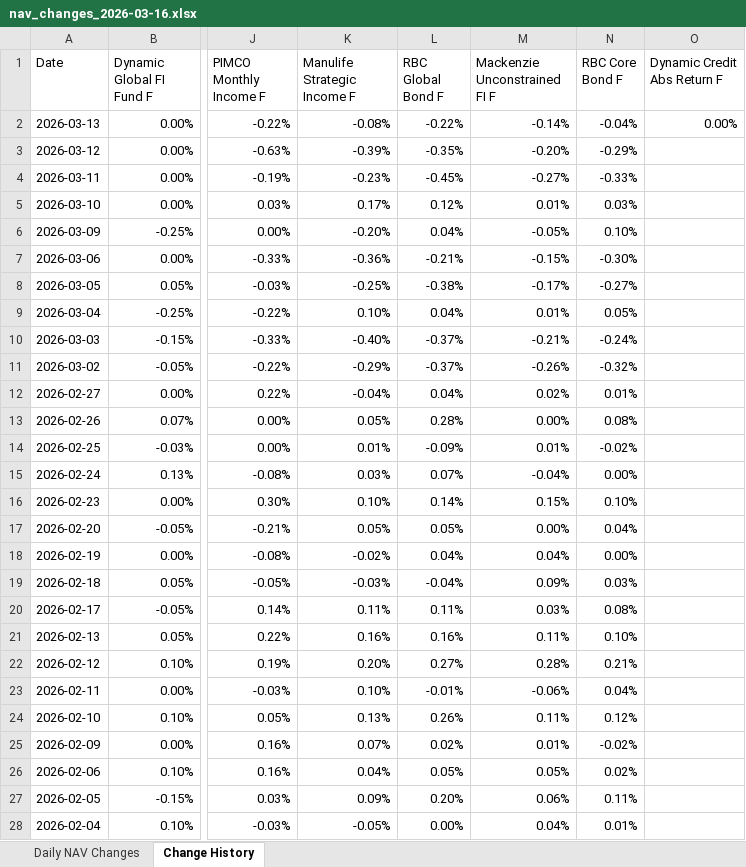
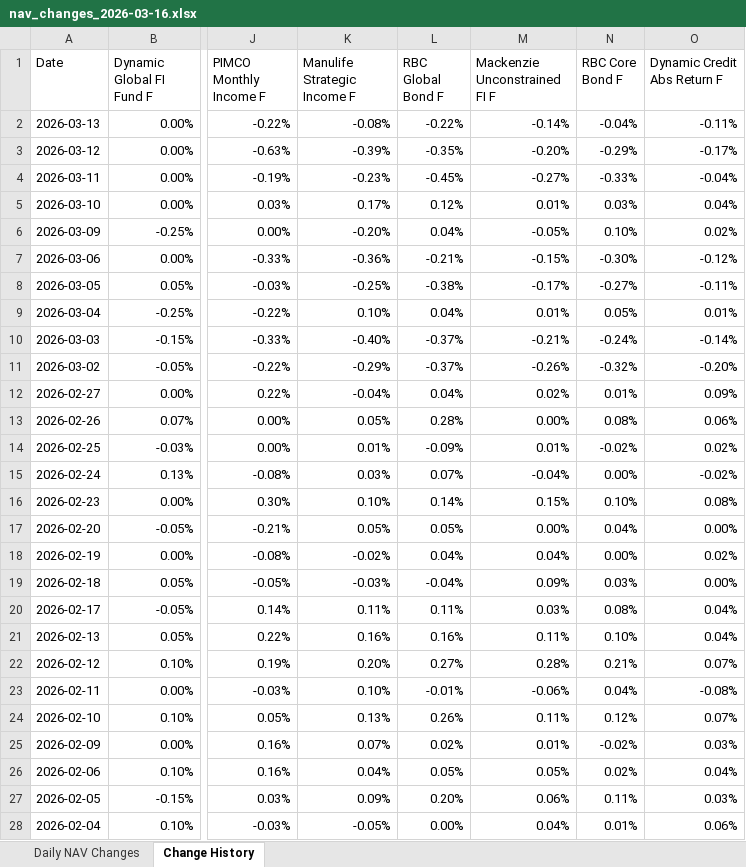
Before and after one commit to tavishg/FixedIncome, an Excel workbook: output/nav_changes_2026-03-16.xlsx, sheet Change History, drawn as a sheet; only a part is shown, gaps mark what is left out; values as stored, in another font and other column widths than the file's, no cell formats; the diff covers the shown part only; the diff names each change by its address in the sheet, - before the commit and + after, or states it on an @@ line.

```diff
--- a/output/nav_changes_2026-03-16.xlsx (sheet Change History)
+++ b/output/nav_changes_2026-03-16.xlsx (sheet Change History)
-O2 (Dynamic Credit Abs Return F): 0.00%
+O2 (Dynamic Credit Abs Return F): -0.11%
-O3 (Dynamic Credit Abs Return F): (empty)
+O3 (Dynamic Credit Abs Return F): -0.17%
-O4 (Dynamic Credit Abs Return F): (empty)
+O4 (Dynamic Credit Abs Return F): -0.04%
-O5 (Dynamic Credit Abs Return F): (empty)
+O5 (Dynamic Credit Abs Return F): 0.04%
-O6 (Dynamic Credit Abs Return F): (empty)
+O6 (Dynamic Credit Abs Return F): 0.02%
-O7 (Dynamic Credit Abs Return F): (empty)
+O7 (Dynamic Credit Abs Return F): -0.12%
-O8 (Dynamic Credit Abs Return F): (empty)
+O8 (Dynamic Credit Abs Return F): -0.11%
-O9 (Dynamic Credit Abs Return F): (empty)
+O9 (Dynamic Credit Abs Return F): 0.01%
-O10 (Dynamic Credit Abs Return F): (empty)
+O10 (Dynamic Credit Abs Return F): -0.14%
-O11 (Dynamic Credit Abs Return F): (empty)
+O11 (Dynamic Credit Abs Return F): -0.20%
-O12 (Dynamic Credit Abs Return F): (empty)
+O12 (Dynamic Credit Abs Return F): 0.09%
-O13 (Dynamic Credit Abs Return F): (empty)
+O13 (Dynamic Credit Abs Return F): 0.06%
-O14 (Dynamic Credit Abs Return F): (empty)
+O14 (Dynamic Credit Abs Return F): 0.02%
-O15 (Dynamic Credit Abs Return F): (empty)
+O15 (Dynamic Credit Abs Return F): -0.02%
-O16 (Dynamic Credit Abs Return F): (empty)
+O16 (Dynamic Credit Abs Return F): 0.08%
-O17 (Dynamic Credit Abs Return F): (empty)
+O17 (Dynamic Credit Abs Return F): 0.00%
-O18 (Dynamic Credit Abs Return F): (empty)
+O18 (Dynamic Credit Abs Return F): 0.02%
-O19 (Dynamic Credit Abs Return F): (empty)
+O19 (Dynamic Credit Abs Return F): 0.00%
-O20:O21 (Dynamic Credit Abs Return F): (empty)
+O20:O21 (Dynamic Credit Abs Return F): 0.04%
-O22 (Dynamic Credit Abs Return F): (empty)
+O22 (Dynamic Credit Abs Return F): 0.07%
-O23 (Dynamic Credit Abs Return F): (empty)
+O23 (Dynamic Credit Abs Return F): -0.08%
-O24 (Dynamic Credit Abs Return F): (empty)
+O24 (Dynamic Credit Abs Return F): 0.07%
-O25 (Dynamic Credit Abs Return F): (empty)
+O25 (Dynamic Credit Abs Return F): 0.03%
-O26 (Dynamic Credit Abs Return F): (empty)
+O26 (Dynamic Credit Abs Return F): 0.04%
-O27 (Dynamic Credit Abs Return F): (empty)
+O27 (Dynamic Credit Abs Return F): 0.03%
-O28 (Dynamic Credit Abs Return F): (empty)
+O28 (Dynamic Credit Abs Return F): 0.06%
```
Also changed, not shown: 12 edited cells elsewhere in this sheet, sheet Daily NAV Changes, cell formats, 1 other file.
